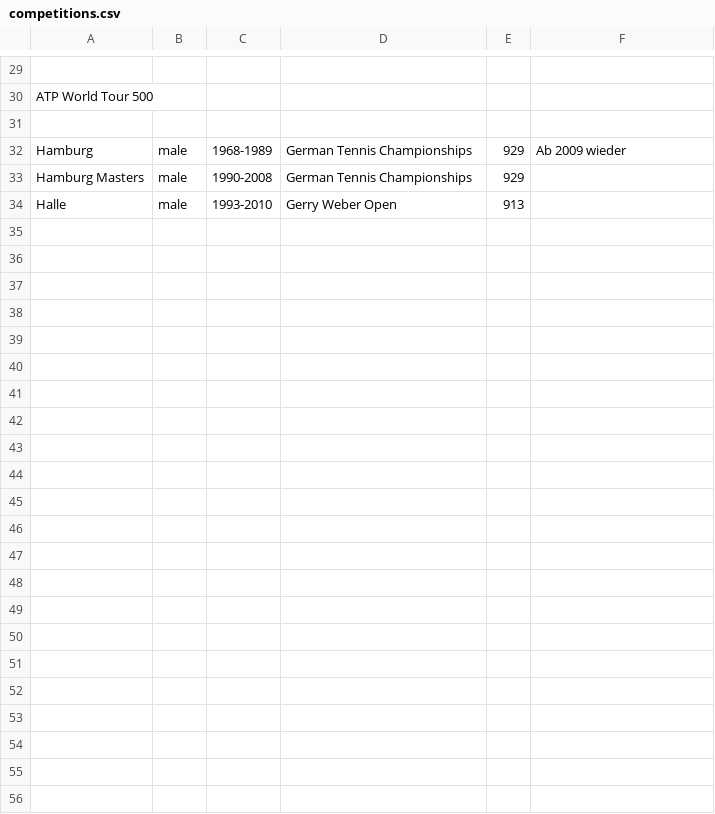
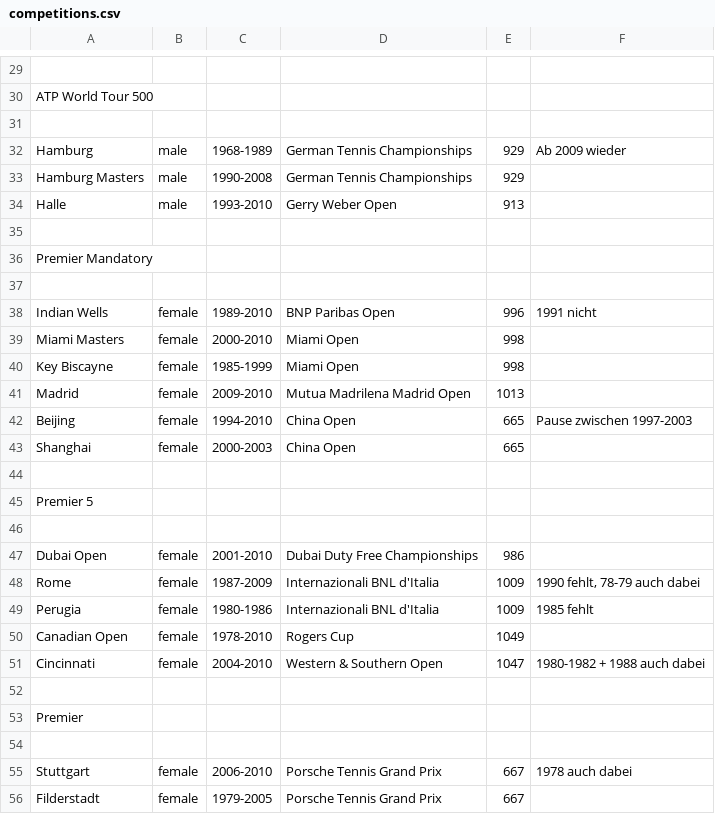
Before and after one commit to JustNicosh/Historische-Tennis-Daten, a CSV file: data/research-data/competitions.csv, drawn as a sheet; only a part is shown, gaps mark what is left out; the diff covers the shown part only; the diff names each change by its address in the sheet, - before the commit and + after, or states it on an @@ line.

Commit message:
data/research-data -> wta Premier Mandatory and Premier 5 added + DifferentRoundsAndSeasonsCollector() -> new identifiers added

```diff
--- a/data/research-data/competitions.csv
+++ b/data/research-data/competitions.csv
+row 35: (empty)
+row 36: Premier Mandatory
+row 37: (empty)
+row 38: Indian Wells | female | 1989-2010 | BNP Paribas Open | 996 | 1991 nicht
+row 39: Miami Masters | female | 2000-2010 | Miami Open | 998
+row 40: Key Biscayne | female | 1985-1999 | Miami Open | 998
+row 41: Madrid | female | 2009-2010 | Mutua Madrilena Madrid Open | 1013
+row 42: Beijing | female | 1994-2010 | China Open | 665 | Pause zwischen 1997-2003
+row 43: Shanghai | female | 2000-2003 | China Open | 665
+row 44: (empty)
+row 45: Premier 5
+row 46: (empty)
+row 47: Dubai Open | female | 2001-2010 | Dubai Duty Free Championships | 986
+row 48: Rome | female | 1987-2009 | Internazionali BNL d'Italia | 1009 | 1990 fehlt, 78-79 auch dabei
+row 49: Perugia | female | 1980-1986 | Internazionali BNL d'Italia | 1009 | 1985 fehlt
+row 50: Canadian Open | female | 1978-2010 | Rogers Cup | 1049
+row 51: Cincinnati | female | 2004-2010 | Western & Southern Open | 1047 | 1980-1982 + 1988 auch dabei
+row 52: (empty)
+row 53: Premier
+row 54: (empty)
+row 55: Stuttgart | female | 2006-2010 | Porsche Tennis Grand Prix | 667 | 1978 auch dabei
+row 56: Filderstadt | female | 1979-2005 | Porsche Tennis Grand Prix | 667
```
Also changed, not shown: 10 edited cells elsewhere in this file, 1 other file.
